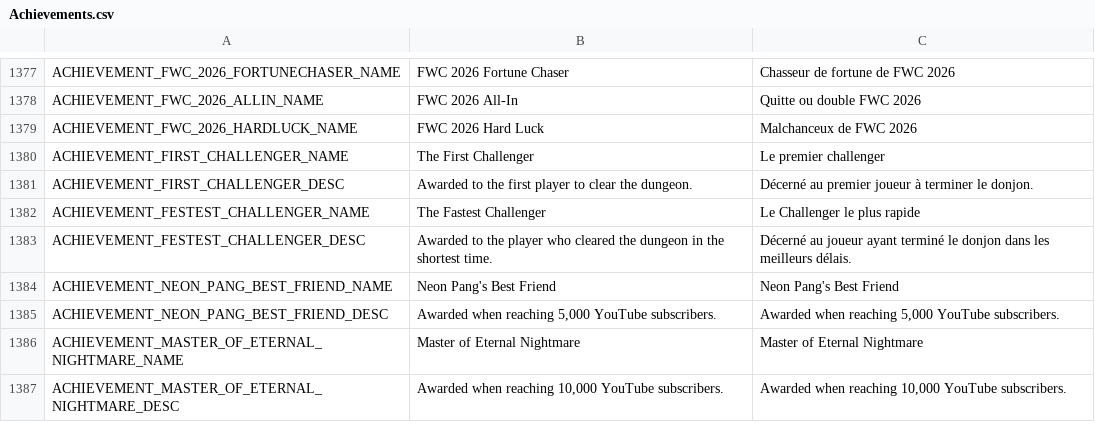
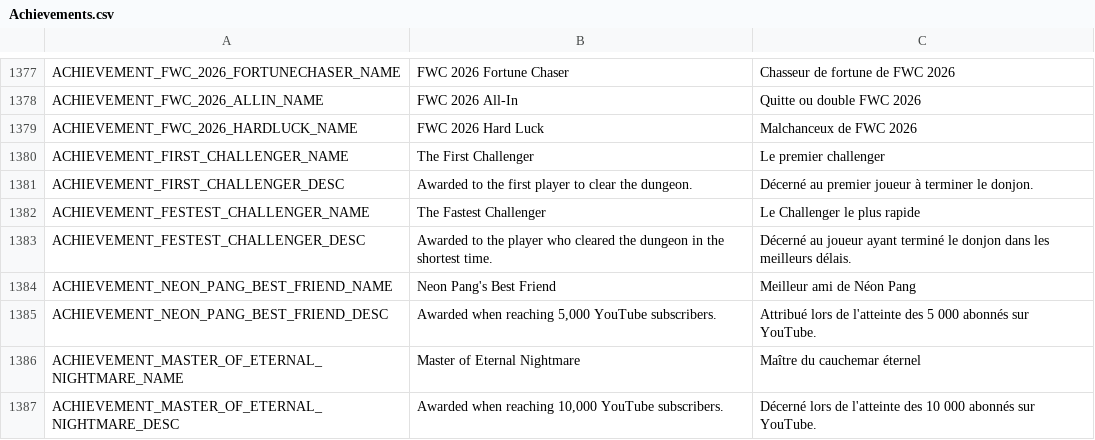
Before and after one commit to Farlighte/Flyff-Universe-Translations, a CSV file: French/Achievements.csv, drawn as a sheet; only a part is shown, gaps mark what is left out.

Commit message:
Update French achievements for YouTube subscriber milestones

```diff
--- a/French/Achievements.csv
+++ b/French/Achievements.csv
@@ -1383,5 +1383,5 @@ ACHIEVEMENT_FESTEST_CHALLENGER_NAME,The Fastest Challenger,Le Challenger le plus
 ACHIEVEMENT_FESTEST_CHALLENGER_DESC,Awarded to the player who cleared the dungeon in the shortest time.,Décerné au joueur ayant terminé le donjon dans les meilleurs délais.
-ACHIEVEMENT_NEON_PANG_BEST_FRIEND_NAME,Neon Pang's Best Friend,Neon Pang's Best Friend
-ACHIEVEMENT_NEON_PANG_BEST_FRIEND_DESC,"Awarded when reaching 5,000 YouTube subscribers.","Awarded when reaching 5,000 YouTube subscribers."
-ACHIEVEMENT_MASTER_OF_ETERNAL_NIGHTMARE_NAME,Master of Eternal Nightmare,Master of Eternal Nightmare
-ACHIEVEMENT_MASTER_OF_ETERNAL_NIGHTMARE_DESC,"Awarded when reaching 10,000 YouTube subscribers.","Awarded when reaching 10,000 YouTube subscribers."
+ACHIEVEMENT_NEON_PANG_BEST_FRIEND_NAME,Neon Pang's Best Friend,Meilleur ami de Néon Pang
+ACHIEVEMENT_NEON_PANG_BEST_FRIEND_DESC,"Awarded when reaching 5,000 YouTube subscribers.",Attribué lors de l'atteinte des 5 000 abonnés sur YouTube.
+ACHIEVEMENT_MASTER_OF_ETERNAL_NIGHTMARE_NAME,Master of Eternal Nightmare,Maître du cauchemar éternel
+ACHIEVEMENT_MASTER_OF_ETERNAL_NIGHTMARE_DESC,"Awarded when reaching 10,000 YouTube subscribers.",Décerné lors de l'atteinte des 10 000 abonnés sur YouTube.
```
